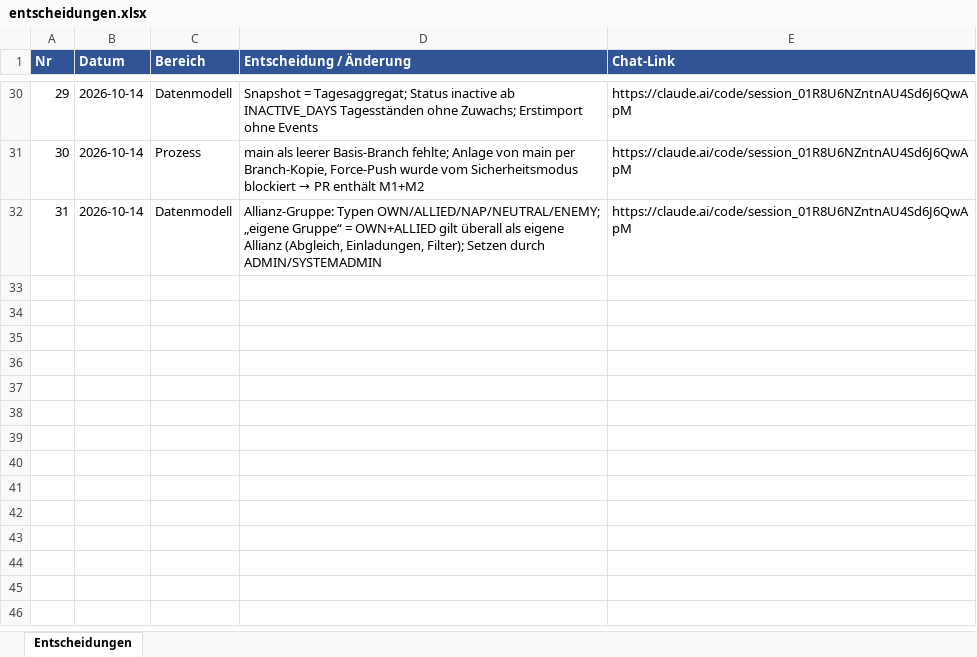
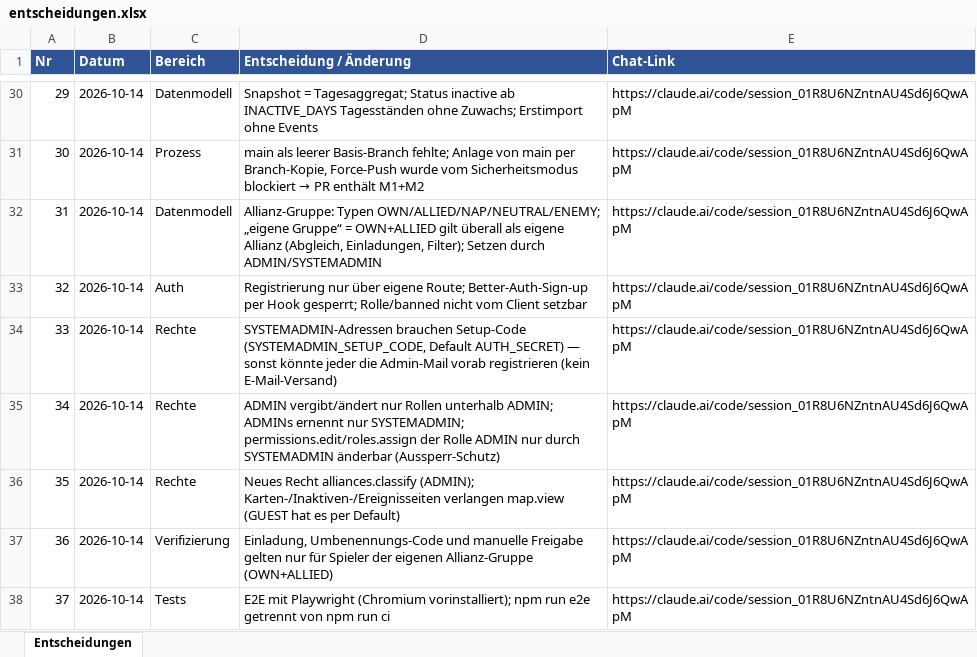
Before and after one commit to mgryfe95/travian-ally-tool, an Excel workbook: docs/projectos/entscheidungen.xlsx, sheet Entscheidungen, drawn as a sheet; only a part is shown, gaps mark what is left out; values as stored, in another font and other column widths than the file's, no borders; the diff names each change by its address in the sheet, - before the commit and + after, or states it on an @@ line.

```diff
--- a/docs/projectos/entscheidungen.xlsx (sheet Entscheidungen)
+++ b/docs/projectos/entscheidungen.xlsx (sheet Entscheidungen)
+row 33: 32 | 2026-10-14 | Auth | Registrierung nur über eigene Route; Better-Auth-Sign-up per Hook gesperrt; Rolle/banned nicht vom Client setzbar | https://claude.ai/code/session_01R8U6NZntnAU4Sd6J6QwApM
+row 34: 33 | 2026-10-14 | Rechte | SYSTEMADMIN-Adressen brauchen Setup-Code (SYSTEMADMIN_SETUP_CODE, Default AUTH_SECRET) — sonst könnte jeder die Admin-Mail vorab registrieren (kein E-Mail-Versand) | https://claude.ai/code/session_01R8U6NZntnAU4Sd6J6QwApM
+row 35: 34 | 2026-10-14 | Rechte | ADMIN vergibt/ändert nur Rollen unterhalb ADMIN; ADMINs ernennt nur SYSTEMADMIN; permissions.edit/roles.assign der Rolle ADMIN nur durch SYSTEMADMIN änderbar (Aussperr-Schutz) | https://claude.ai/code/session_01R8U6NZntnAU4Sd6J6QwApM
+row 36: 35 | 2026-10-14 | Rechte | Neues Recht alliances.classify (ADMIN); Karten-/Inaktiven-/Ereignisseiten verlangen map.view (GUEST hat es per Default) | https://claude.ai/code/session_01R8U6NZntnAU4Sd6J6QwApM
+row 37: 36 | 2026-10-14 | Verifizierung | Einladung, Umbenennungs-Code und manuelle Freigabe gelten nur für Spieler der eigenen Allianz-Gruppe (OWN+ALLIED) | https://claude.ai/code/session_01R8U6NZntnAU4Sd6J6QwApM
+row 38: 37 | 2026-10-14 | Tests | E2E mit Playwright (Chromium vorinstalliert); npm run e2e getrennt von npm run ci | https://claude.ai/code/session_01R8U6NZntnAU4Sd6J6QwApM
```
Also changed, not shown: 56 other files.
